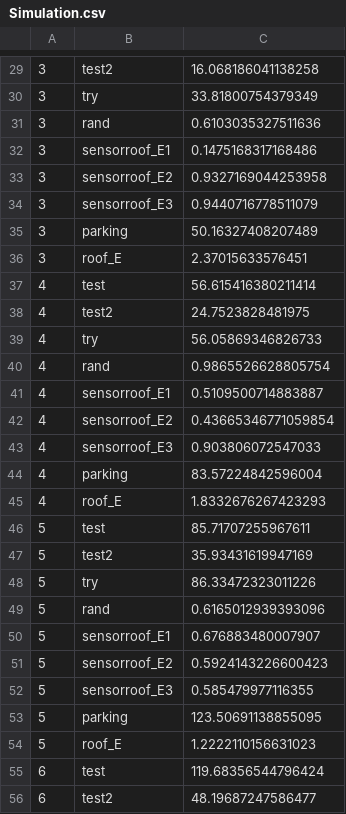
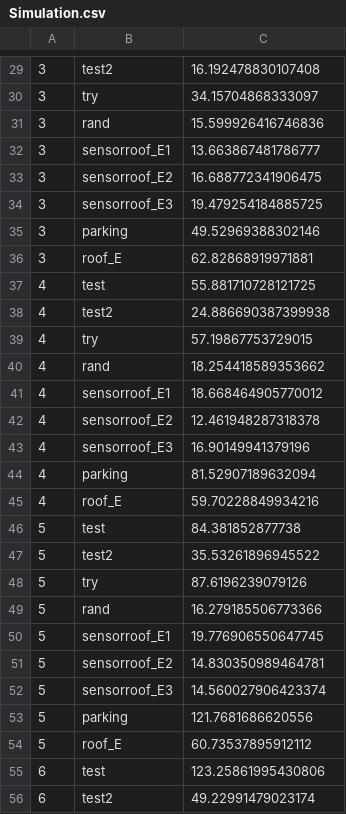
Before and after one commit to ThisNeko/dslSensorSimulator, a CSV file: result/Simulation.csv, drawn as a sheet; only a part is shown, gaps mark what is left out; the diff covers the shown part only.

```diff
--- a/result/Simulation.csv
+++ b/result/Simulation.csv
@@ -29,28 +29,28 @@
-3,test2,16.068186041138258
-3,try,33.81800754379349
-3,rand,0.6103035327511636
-3,sensorroof_E1,0.1475168317168486
-3,sensorroof_E2,0.9327169044253958
-3,sensorroof_E3,0.9440716778511079
-3,parking,50.16327408207489
-3,roof_E,2.37015633576451
-4,test,56.615416380211414
-4,test2,24.7523828481975
-4,try,56.05869346826733
-4,rand,0.9865526628805754
-4,sensorroof_E1,0.5109500714883887
-4,sensorroof_E2,0.43665346771059854
-4,sensorroof_E3,0.903806072547033
-4,parking,83.57224842596004
-4,roof_E,1.8332676267423293
-5,test,85.71707255967611
-5,test2,35.93431619947169
-5,try,86.33472323011226
-5,rand,0.6165012939393096
-5,sensorroof_E1,0.676883480007907
-5,sensorroof_E2,0.5924143226600423
-5,sensorroof_E3,0.585479977116355
-5,parking,123.50691138855095
-5,roof_E,1.2222110156631023
-6,test,119.68356544796424
-6,test2,48.19687247586477
+3,test2,16.192478830107408
+3,try,34.15704868333097
+3,rand,15.599926416746836
+3,sensorroof_E1,13.663867481786777
+3,sensorroof_E2,16.688772341906475
+3,sensorroof_E3,19.479254184885725
+3,parking,49.52969388302146
+3,roof_E,62.82868919971881
+4,test,55.881710728121725
+4,test2,24.886690387399938
+4,try,57.19867753729015
+4,rand,18.254418589353662
+4,sensorroof_E1,18.668464905770012
+4,sensorroof_E2,12.461948287318378
+4,sensorroof_E3,16.90149941379196
+4,parking,81.52907189632094
+4,roof_E,59.70228849934216
+5,test,84.381852877738
+5,test2,35.53261896945522
+5,try,87.6196239079126
+5,rand,16.279185506773366
+5,sensorroof_E1,19.776906550647745
+5,sensorroof_E2,14.830350989464781
+5,sensorroof_E3,14.560027906423374
+5,parking,121.7681686620556
+5,roof_E,60.73537895912112
+6,test,123.25861995430806
+6,test2,49.22991479023174
```
Also changed, not shown: 62 edited cells elsewhere in this file, 7 other files.
